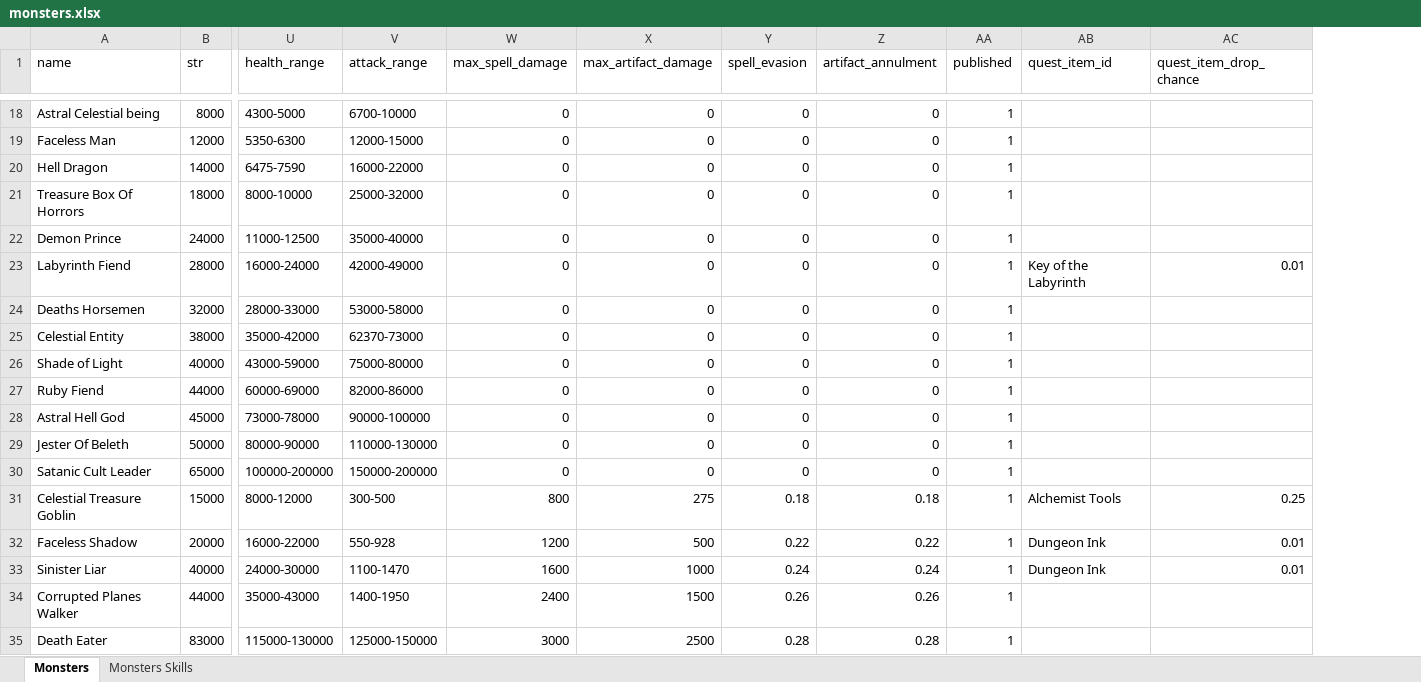
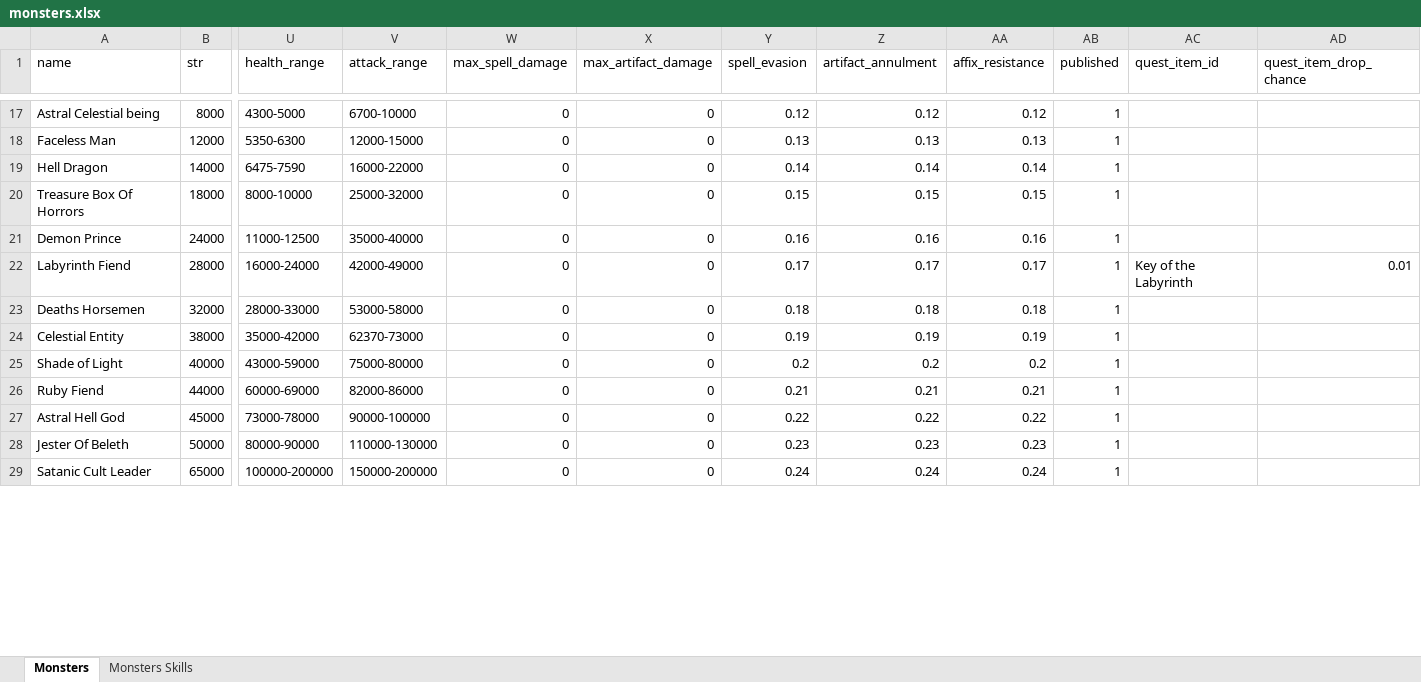
Before and after one commit to AdamKyle/flare, an Excel workbook: resources/data-imports/monsters.xlsx, sheet Monsters, drawn as a sheet; only a part is shown, gaps mark what is left out; values as stored, in another font and other column widths than the file's, no borders; removed rows and columns are numbered as before the commit, all else as after; rows hold the shown columns only; the diff covers the shown part only; the diff names each change by its address in the sheet, - before the commit and + after, or states it on an @@ line.

Commit message:
Affixes can now do damage and be resisted.
- All enemies can evade spells and artifacts.
- Fixes to adventures so you do not get the same quest reward
  as the one you handed in for a completed quest.
- Changes spell evasion and artifact anullment to actually resist this
  damage or not.

```diff
--- a/resources/data-imports/monsters.xlsx (sheet Monsters)
+++ b/resources/data-imports/monsters.xlsx (sheet Monsters)
+column AA (affix_resistance), rows 17-29: 0.12 | 0.13 | 0.14 | 0.15 | 0.16 | 0.17 | 0.18 | 0.19 | 0.2 | 0.21 | 0.22 | 0.23 | 0.24
-Y17 (spell_evasion): 0
+Y17 (spell_evasion): 0.12
-Z17 (artifact_annulment): 0
+Z17 (artifact_annulment): 0.12
-Y18 (spell_evasion): 0
+Y18 (spell_evasion): 0.13
-Z18 (artifact_annulment): 0
+Z18 (artifact_annulment): 0.13
-Y19 (spell_evasion): 0
+Y19 (spell_evasion): 0.14
-Z19 (artifact_annulment): 0
+Z19 (artifact_annulment): 0.14
-Y20 (spell_evasion): 0
+Y20 (spell_evasion): 0.15
-Z20 (artifact_annulment): 0
+Z20 (artifact_annulment): 0.15
-Y21 (spell_evasion): 0
+Y21 (spell_evasion): 0.16
-Z21 (artifact_annulment): 0
+Z21 (artifact_annulment): 0.16
-Y22 (spell_evasion): 0
+Y22 (spell_evasion): 0.17
-Z22 (artifact_annulment): 0
+Z22 (artifact_annulment): 0.17
-Y23 (spell_evasion): 0
+Y23 (spell_evasion): 0.18
-Z23 (artifact_annulment): 0
+Z23 (artifact_annulment): 0.18
-Y24 (spell_evasion): 0
+Y24 (spell_evasion): 0.19
-Z24 (artifact_annulment): 0
+Z24 (artifact_annulment): 0.19
-Y25 (spell_evasion): 0
+Y25 (spell_evasion): 0.2
-Z25 (artifact_annulment): 0
+Z25 (artifact_annulment): 0.2
-Y26 (spell_evasion): 0
+Y26 (spell_evasion): 0.21
-Z26 (artifact_annulment): 0
+Z26 (artifact_annulment): 0.21
-Y27 (spell_evasion): 0
+Y27 (spell_evasion): 0.22
-Z27 (artifact_annulment): 0
+Z27 (artifact_annulment): 0.22
-Y28 (spell_evasion): 0
+Y28 (spell_evasion): 0.23
-Z28 (artifact_annulment): 0
+Z28 (artifact_annulment): 0.23
-Y29 (spell_evasion): 0
+Y29 (spell_evasion): 0.24
-Z29 (artifact_annulment): 0
+Z29 (artifact_annulment): 0.24
-row 31: Celestial Treasure Goblin | 15000 | 8000-12000 | 300-500 | 800 | 275 | 0.18 | 0.18 | 1 | Alchemist Tools | 0.25
-row 32: Faceless Shadow | 20000 | 16000-22000 | 550-928 | 1200 | 500 | 0.22 | 0.22 | 1 | Dungeon Ink | 0.01
-row 33: Sinister Liar | 40000 | 24000-30000 | 1100-1470 | 1600 | 1000 | 0.24 | 0.24 | 1 | Dungeon Ink | 0.01
-row 34: Corrupted Planes Walker | 44000 | 35000-43000 | 1400-1950 | 2400 | 1500 | 0.26 | 0.26 | 1
-row 35: Death Eater | 83000 | 115000-130000 | 125000-150000 | 3000 | 2500 | 0.28 | 0.28 | 1
```
Also changed, not shown: 6 added rows, 1 removed row and 184 edited cells elsewhere in this sheet, sheet Monsters Skills, 39 other files.
